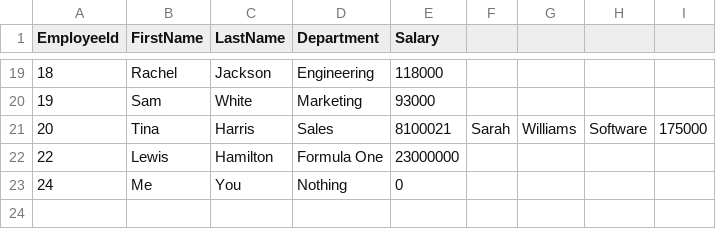
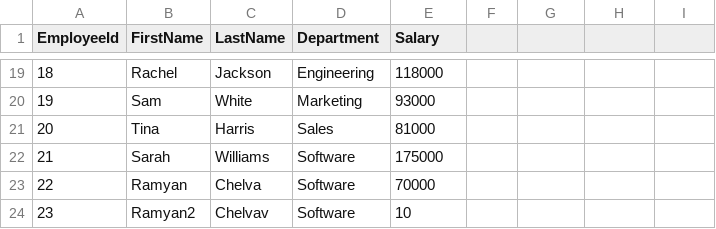
Before and after one commit to ramyan03/employee-csv-project, a CSV file: employee-csvapp-c/employees.csv, drawn as a sheet; only a part is shown, gaps mark what is left out.

```diff
--- a/employee-csvapp-c/employees.csv
+++ b/employee-csvapp-c/employees.csv
@@ -20,4 +20,5 @@ EmployeeId,FirstName,LastName,Department,Salary
 19,Sam,White,Marketing,93000
-20,Tina,Harris,Sales,8100021,Sarah,Williams,Software,175000
-22,Lewis,Hamilton,Formula One,23000000
-24,Me,You,Nothing,0
+20,Tina,Harris,Sales,81000
+21,Sarah,Williams,Software,175000
+22,Ramyan,Chelva,Software,70000
+23,Ramyan2,Chelvav,Software,10
```
Also changed, not shown: 34 other files.
